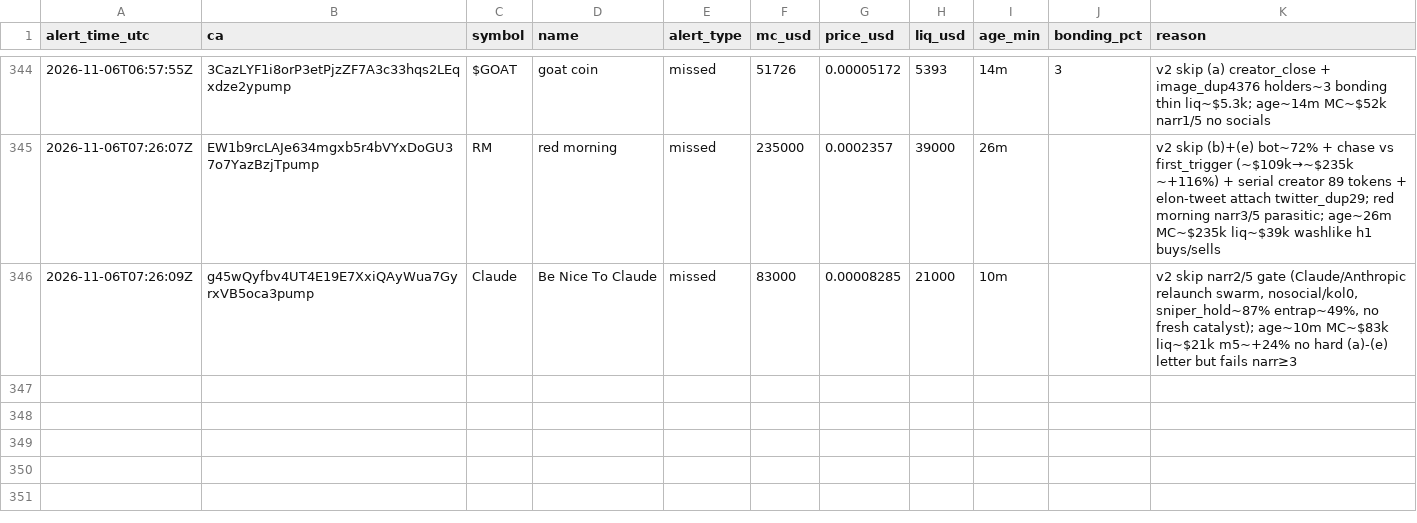
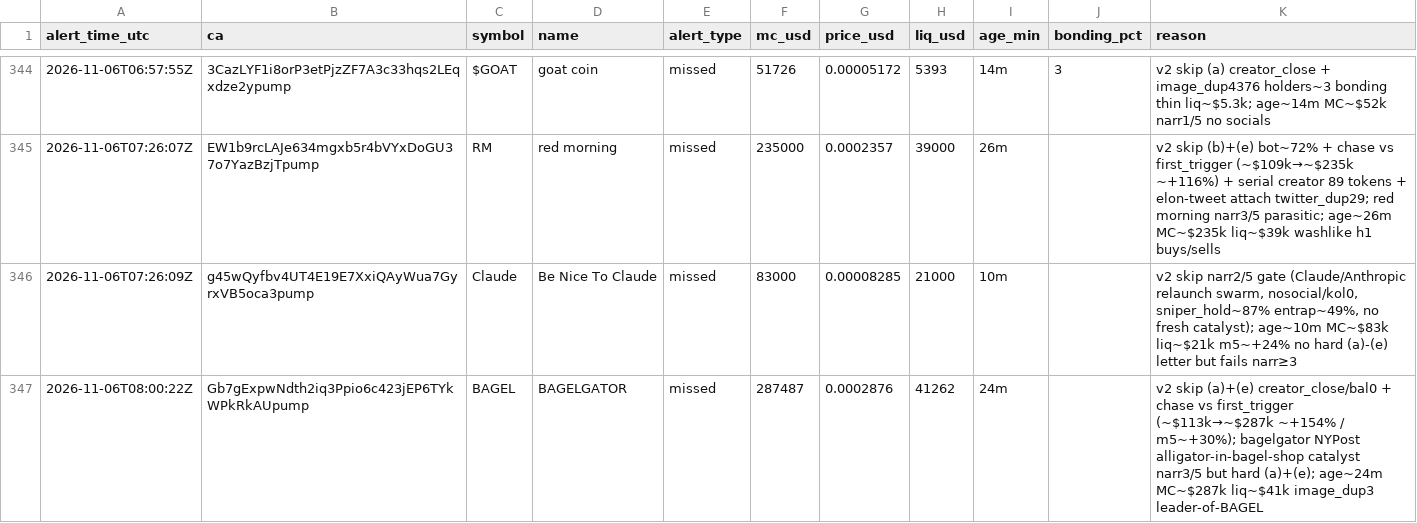
Before and after one commit to andreolf/memecoin-paper-tracker, a CSV file: data/alerts.csv, drawn as a sheet; only a part is shown, gaps mark what is left out; the diff names each change by its address in the sheet, - before the commit and + after, or states it on an @@ line.

Commit message:
alert: BAGEL

```diff
--- a/data/alerts.csv
+++ b/data/alerts.csv
+row 347: 2026-11-06T08:00:22Z | Gb7gExpwNdth2iq3Ppio6c423jEP6TYkWPkRkAUpump | BAGEL | BAGELGATOR | missed | 287487 | 0.0002876 | 41262 | 24m |  | v2 skip (a)+(e) creator_close/bal0 + chase vs first_trigger (~$113k→~$287k ~+154% / m5~+30%); bagelgator NYPost alligator-in-bagel-shop catalyst narr3/5 but hard (a)+(e); age~24m MC~$287k liq~$41k image_dup3 leader-of-BAGEL
```
